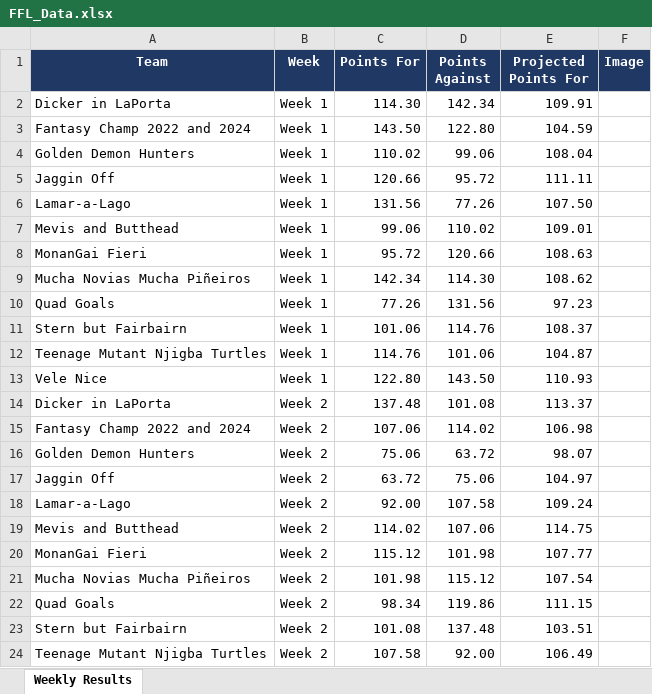
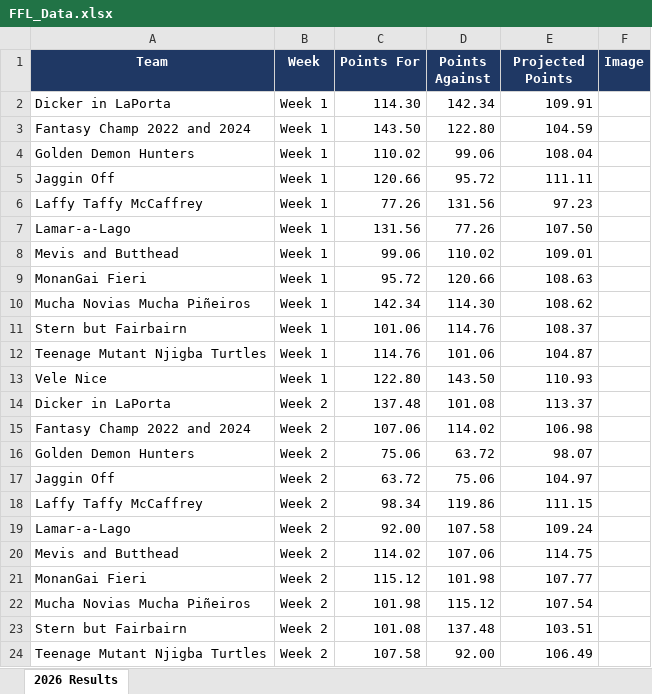
Before and after one commit to edenaxe/FFL-Dash-2026, an Excel workbook: FFL_Data.xlsx, sheet 2026 Results, drawn as a sheet; only a part is shown; values as stored, in another font and other column widths than the file's, no borders; removed rows and columns are numbered as before the commit, all else as after; the diff covers the shown part only; the diff names each change by its address in the sheet, - before the commit and + after, or states it on an @@ line.

Commit message:
Week 5 results and name updates

```diff
--- a/FFL_Data.xlsx (sheet 2026 Results)
+++ b/FFL_Data.xlsx (sheet 2026 Results)
-sheet tab: Weekly Results
+sheet tab: 2026 Results
-E1: Projected Points For
+E1: Projected Points
+row 6: Laffy Taffy McCaffrey | Week 1 | 77.26 | 131.56 | 97.23
-row 10: Quad Goals | Week 1 | 77.26 | 131.56 | 97.23
+row 18: Laffy Taffy McCaffrey | Week 2 | 98.34 | 119.86 | 111.15
-row 22: Quad Goals | Week 2 | 98.34 | 119.86 | 111.15
```
Also changed, not shown: 14 added rows, 2 removed rows and 11 edited cells elsewhere in this sheet.
